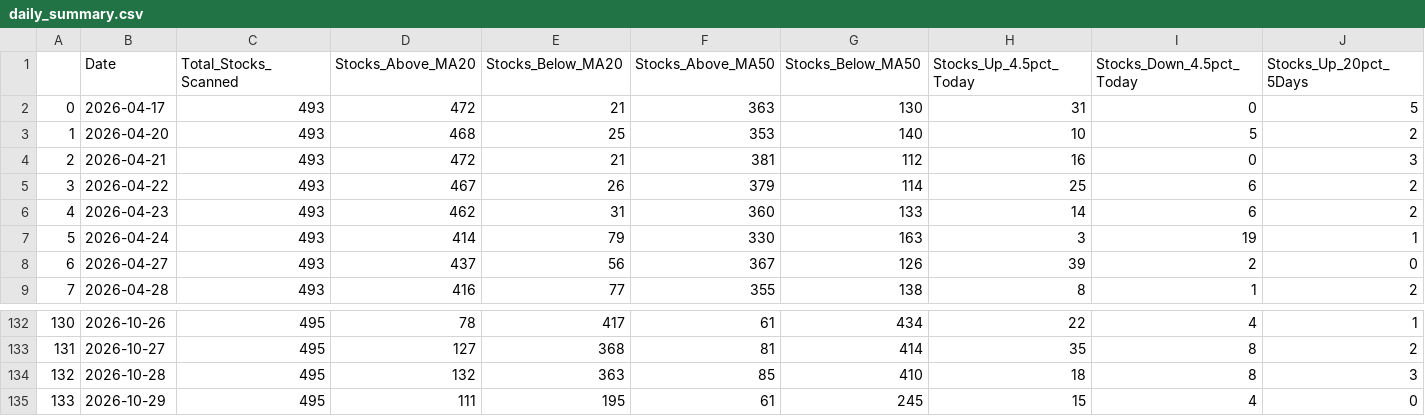
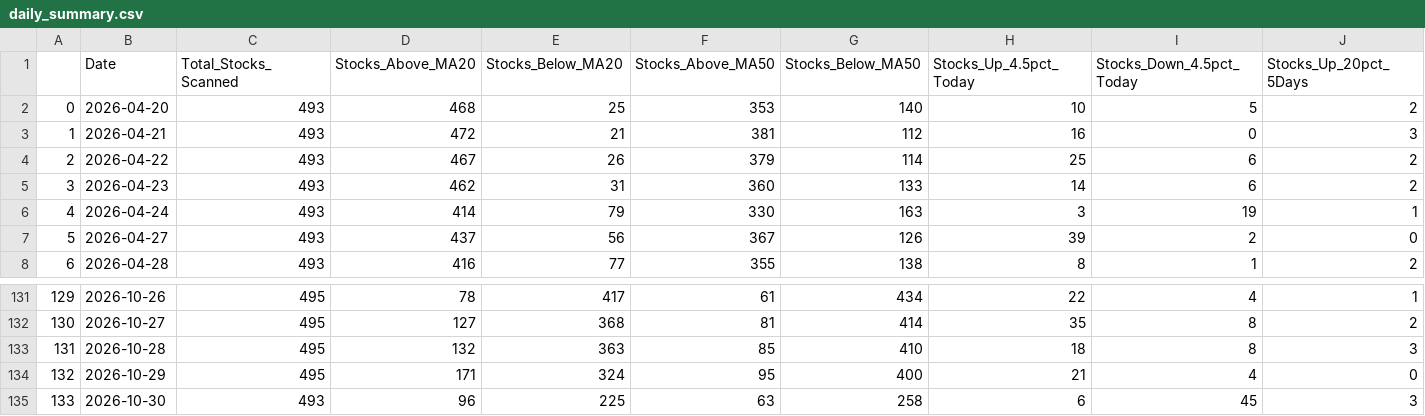
Before and after one commit to upendra-18/Multi-Regime-Market-State-Detection---Adaptive-Capital-Allocation-System, a CSV file: data/daily_summary.csv, drawn as a sheet; only a part is shown, gaps mark what is left out; removed rows and columns are numbered as before the commit, all else as after; rows hold the shown columns only; the diff names each change by its address in the sheet, - before the commit and + after, or states it on an @@ line.

```diff
--- a/data/daily_summary.csv
+++ b/data/daily_summary.csv
-row 2: 0 | 2026-04-17 | 493 | 472 | 21 | 363 | 130 | 31 | 0 | 5
@@ column A renumbered between rows 2 and 134 @@
-D134 (Stocks_Above_MA20): 111
+D134 (Stocks_Above_MA20): 171
-E134 (Stocks_Below_MA20): 195
+E134 (Stocks_Below_MA20): 324
-F134 (Stocks_Above_MA50): 61
+F134 (Stocks_Above_MA50): 95
-G134 (Stocks_Below_MA50): 245
+G134 (Stocks_Below_MA50): 400
-H134 (Stocks_Up_4.5pct_Today): 15
+H134 (Stocks_Up_4.5pct_Today): 21
+row 135: 133 | 2026-10-30 | 493 | 96 | 225 | 63 | 258 | 6 | 45 | 3
```
Also changed, not shown: data/features.csv, 1 other file.
